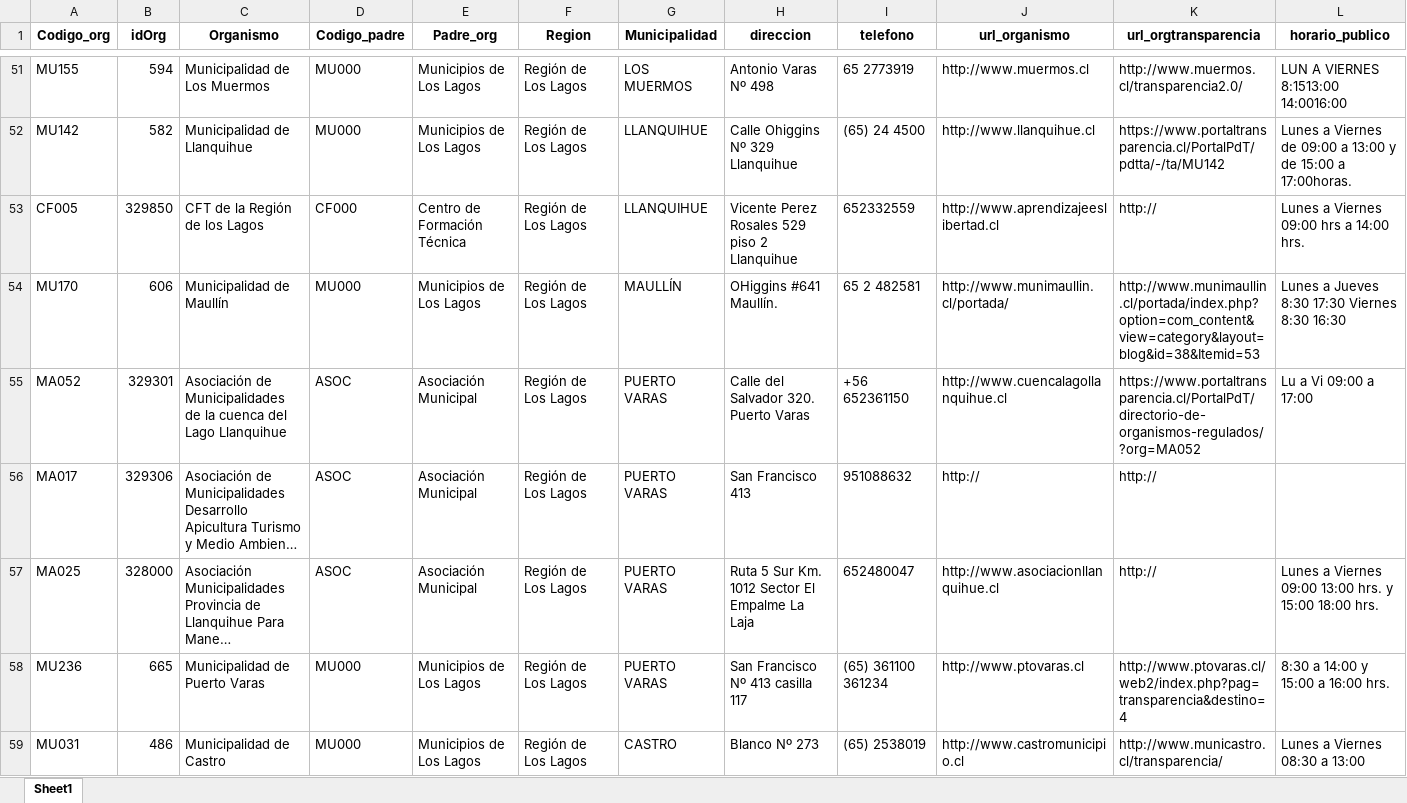
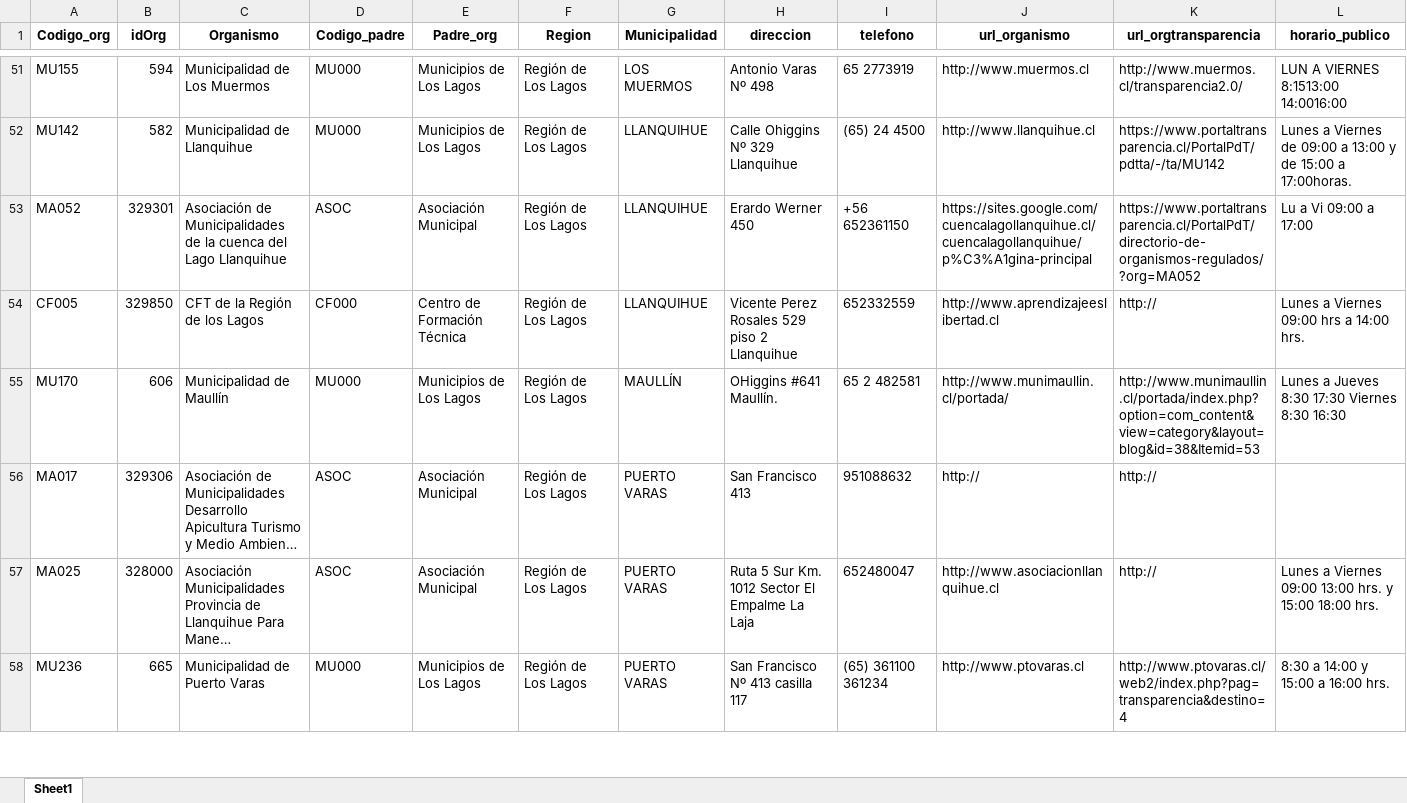
Before and after one commit to Sud-Austral/Transparencia_Activa, an Excel workbook: TA/Organismos_360.xlsx, sheet Sheet1, drawn as a sheet; only a part is shown, gaps mark what is left out; long unchanged cells end in …; values as stored, in another font and other column widths than the file's, no borders; removed rows and columns are numbered as before the commit, all else as after; rows hold the shown columns only; the diff covers the shown part only; the diff names each change by its address in the sheet, - before the commit and + after, or states it on an @@ line.

```diff
--- a/TA/Organismos_360.xlsx (sheet Sheet1)
+++ b/TA/Organismos_360.xlsx (sheet Sheet1)
+row 53: MA052 | 329301 | Asociación de Municipalidades de la cuenca del Lago Llanquihue | ASOC | Asociación Municipal | Región de Los Lagos | LLANQUIHUE | Erardo Werner 450 | +56 652361150 | https://sites.google.com/cuencalagollanquihue.cl/cuencalagollanquihue/p%C3%A1gina-principal | https://www.portaltransparencia.cl/PortalPdT/directorio-de-organismos-regulados/?org=MA052 | Lu a Vi 09:00 a 17:00
-row 55: MA052 | 329301 | Asociación de Municipalidades de la cuenca del Lago Llanquihue | ASOC | Asociación Municipal | Región de Los Lagos | PUERTO VARAS | Calle del Salvador 320. Puerto Varas | +56 652361150 | http://www.cuencalagollanquihue.cl | https://www.portaltransparencia.cl/PortalPdT/directorio-de-organismos-regulados/?org=MA052 | Lu a Vi 09:00 a 17:00
@@ row 59 moved to row 63: MU031 @@
```
Also changed, not shown: 10 added rows, 10 removed rows, 432 moved rows and 44 edited cells elsewhere in this sheet, TA/ConsejoTransparencia_notificaciones.xlsx, TA/PP0002.xlsx, 13 other files.
